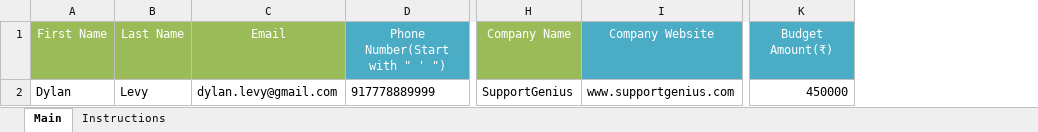
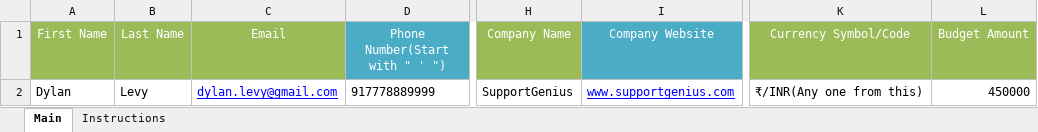
Before and after one commit to sanket8598/CRM-APP, an Excel workbook: src/main/resources/excelFormat.xlsx, sheet Main, drawn as a sheet; only a part is shown, gaps mark what is left out; values as stored, in another font and other column widths than the file's, no borders; addresses are those after the commit; the diff names each change by its address in the sheet, - before the commit and + after, or states it on an @@ line.

Commit message:
Feature:Excel file changed added currency symbol in this file and changed mailfrom added in catline properties file.

```diff
--- a/src/main/resources/excelFormat.xlsx (sheet Main)
+++ b/src/main/resources/excelFormat.xlsx (sheet Main)
+column K (Currency Symbol/Code), row 2: ₹/INR(Any one from this)
-L1: Budget Amount(₹)
+L1: Budget Amount
-L1 fill: #4BACC6
+L1 fill: #9BBB59
@@ C2 underline: off → on, text colour: black → #0000FF @@
@@ I2 underline: off → on, text colour: black → #0000FF @@
```
Also changed, not shown: 11 other files.
